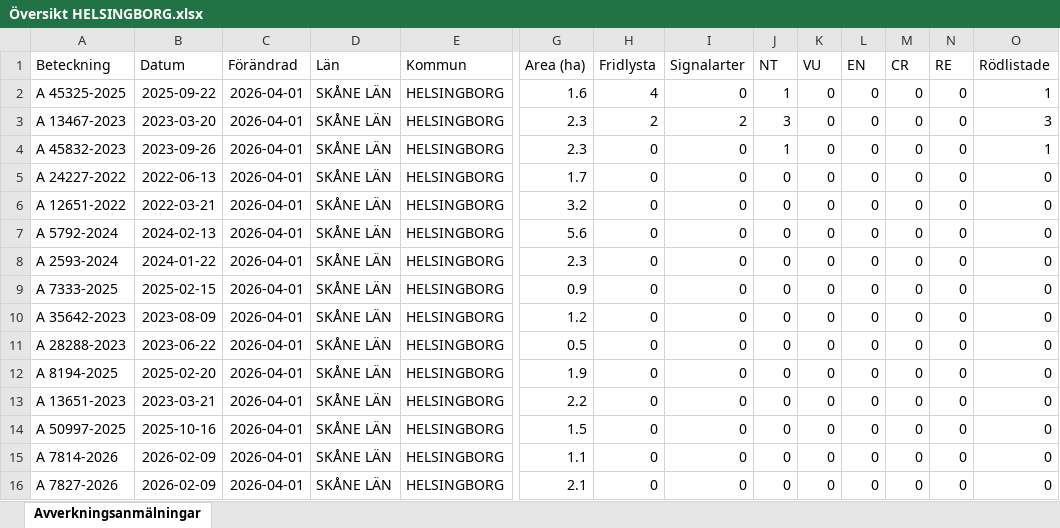
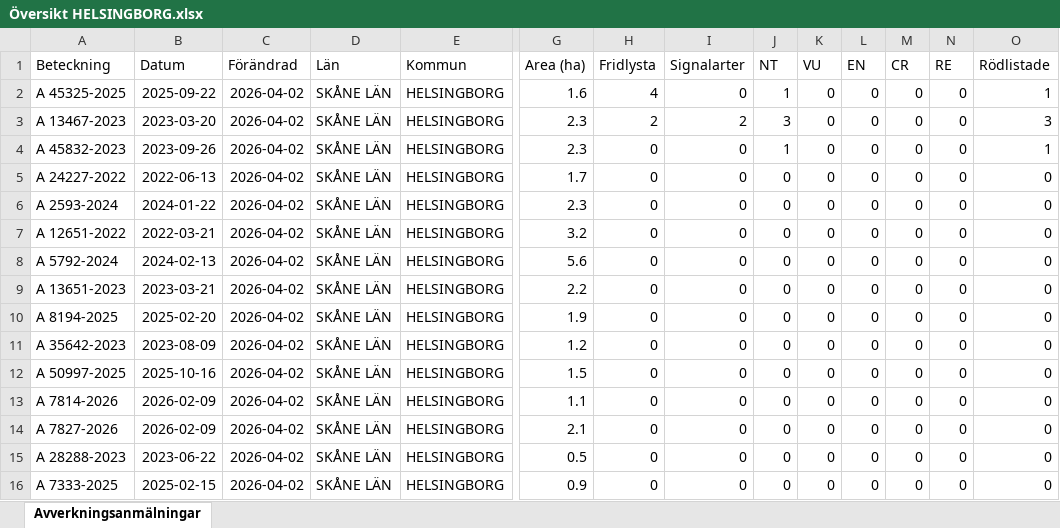
Before and after one commit to klasma/Logging_1283, an Excel workbook: Översikt HELSINGBORG.xlsx, sheet Avverkningsanmälningar, drawn as a sheet; only a part is shown, gaps mark what is left out; values as stored, in another font and other column widths than the file's, no borders; removed rows and columns are numbered as before the commit, all else as after; rows hold the shown columns only; the diff names each change by its address in the sheet, - before the commit and + after, or states it on an @@ line.

```diff
--- a/Översikt HELSINGBORG.xlsx (sheet Avverkningsanmälningar)
+++ b/Översikt HELSINGBORG.xlsx (sheet Avverkningsanmälningar)
-C2:C5 (Förändrad): 2026-04-01
+C2:C5 (Förändrad): 2026-04-02
+row 6: A 2593-2024 | 2024-01-22 | 2026-04-02 | SKÅNE LÄN | HELSINGBORG | 2.3 | 0 | 0 | 0 | 0 | 0 | 0 | 0 | 0
-C7:C8 (Förändrad): 2026-04-01
+C7:C8 (Förändrad): 2026-04-02
-row 8: A 2593-2024 | 2024-01-22 | 2026-04-01 | SKÅNE LÄN | HELSINGBORG | 2.3 | 0 | 0 | 0 | 0 | 0 | 0 | 0 | 0
-A9 (Beteckning): A 7333-2025
+A9 (Beteckning): A 13651-2023
-B9 (Datum): 2025-02-15
+B9 (Datum): 2023-03-21
-C9 (Förändrad): 2026-04-01
+C9 (Förändrad): 2026-04-02
-G9 (Area (ha)): 0.9
+G9 (Area (ha)): 2.2
-row 10: A 35642-2023 | 2023-08-09 | 2026-04-01 | SKÅNE LÄN | HELSINGBORG | 1.2 | 0 | 0 | 0 | 0 | 0 | 0 | 0 | 0
-row 11: A 28288-2023 | 2023-06-22 | 2026-04-01 | SKÅNE LÄN | HELSINGBORG | 0.5 | 0 | 0 | 0 | 0 | 0 | 0 | 0 | 0
-C10:C14 (Förändrad): 2026-04-01
+C10:C14 (Förändrad): 2026-04-02
-A11 (Beteckning): A 13651-2023
+A11 (Beteckning): A 35642-2023
-B11 (Datum): 2023-03-21
+B11 (Datum): 2023-08-09
-G11 (Area (ha)): 2.2
+G11 (Area (ha)): 1.2
+row 15: A 28288-2023 | 2023-06-22 | 2026-04-02 | SKÅNE LÄN | HELSINGBORG | 0.5 | 0 | 0 | 0 | 0 | 0 | 0 | 0 | 0
+row 16: A 7333-2025 | 2025-02-15 | 2026-04-02 | SKÅNE LÄN | HELSINGBORG | 0.9 | 0 | 0 | 0 | 0 | 0 | 0 | 0 | 0
```
Also changed, not shown: artfynd/A 13467-2023 artfynd.xlsx, artfynd/A 45325-2025 artfynd.xlsx, 15 other files.
